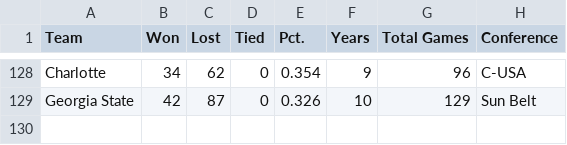
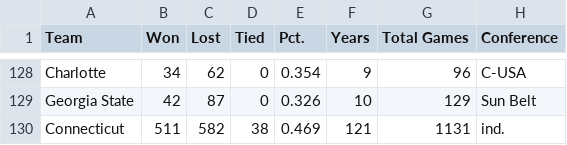
Before and after one commit to herxch/IST_718, a CSV file: winpct.csv, drawn as a sheet; only a part is shown, gaps mark what is left out.

Commit message:
add conn

```diff
--- a/winpct.csv
+++ b/winpct.csv
@@ -129 +129,2 @@ Charlotte,34,62,0,0.354,9,96,C-USA
 Georgia State,42,87,0,0.326,10,129,Sun Belt
+Connecticut,511,582,38,0.469,121,1131,ind.
```
